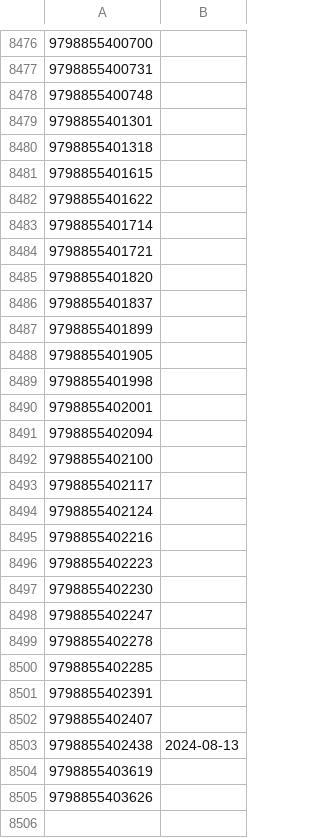
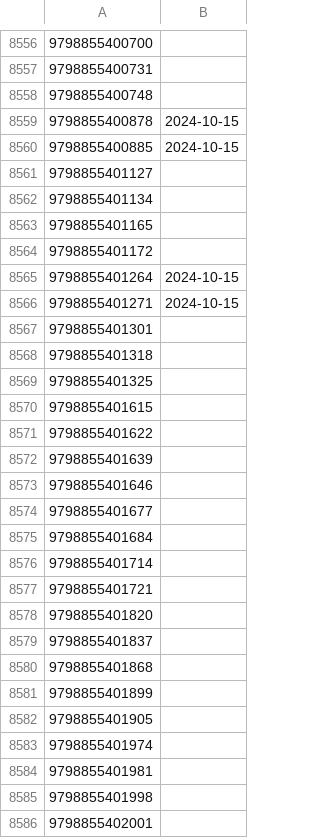
Before and after one commit to LNRelease/lnrelease.github.io, a CSV file: yen_press.csv, drawn as a sheet; only a part is shown, gaps mark what is left out; the shorter side is filled out with more unchanged rows; the diff covers the shown part only; the diff names each change by its address in the sheet, - before the commit and + after, or states it on an @@ line.

```diff
--- a/yen_press.csv
+++ b/yen_press.csv
+row 8559: 9798855400878 | 2024-10-15
+row 8560: 9798855400885 | 2024-10-15
+row 8561: 9798855401127
+row 8562: 9798855401134
+row 8563: 9798855401165
+row 8564: 9798855401172
+row 8565: 9798855401264 | 2024-10-15
+row 8566: 9798855401271 | 2024-10-15
+row 8569: 9798855401325
+row 8572: 9798855401639
+row 8573: 9798855401646
+row 8574: 9798855401677
+row 8575: 9798855401684
+row 8580: 9798855401868
+row 8583: 9798855401974
+row 8584: 9798855401981
```
Also changed, not shown: 96 added rows elsewhere in this file, series.csv, 3 other files.
